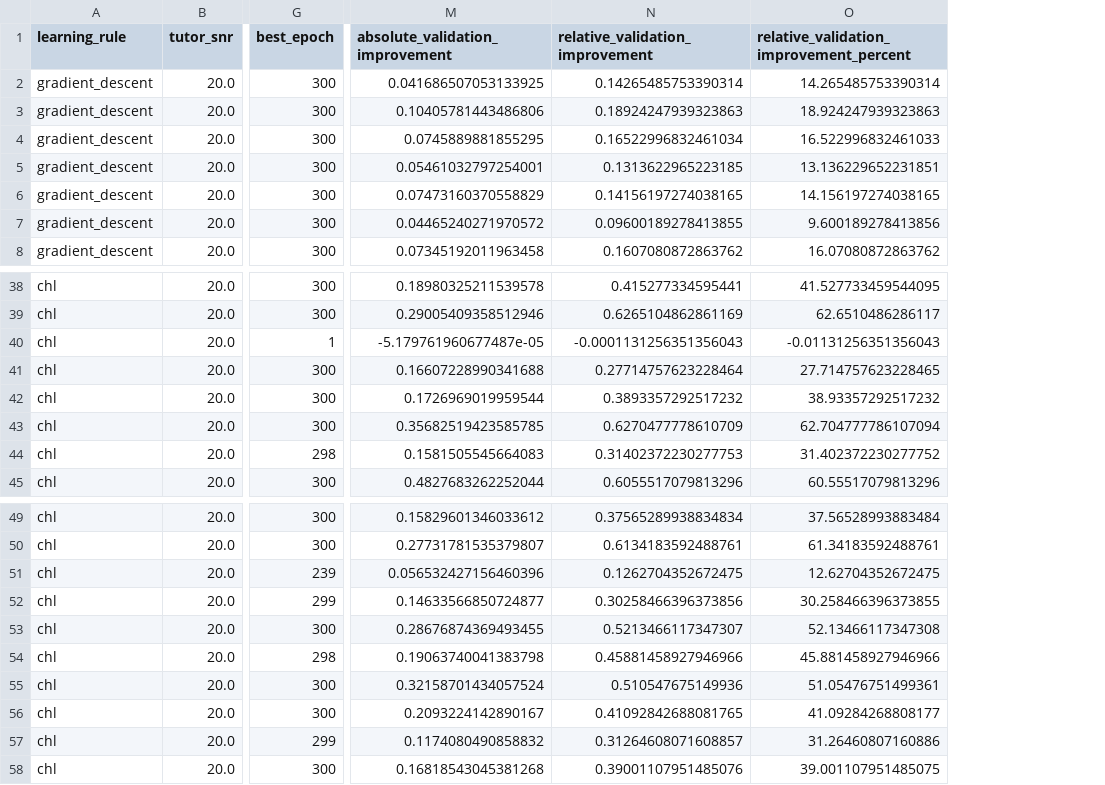
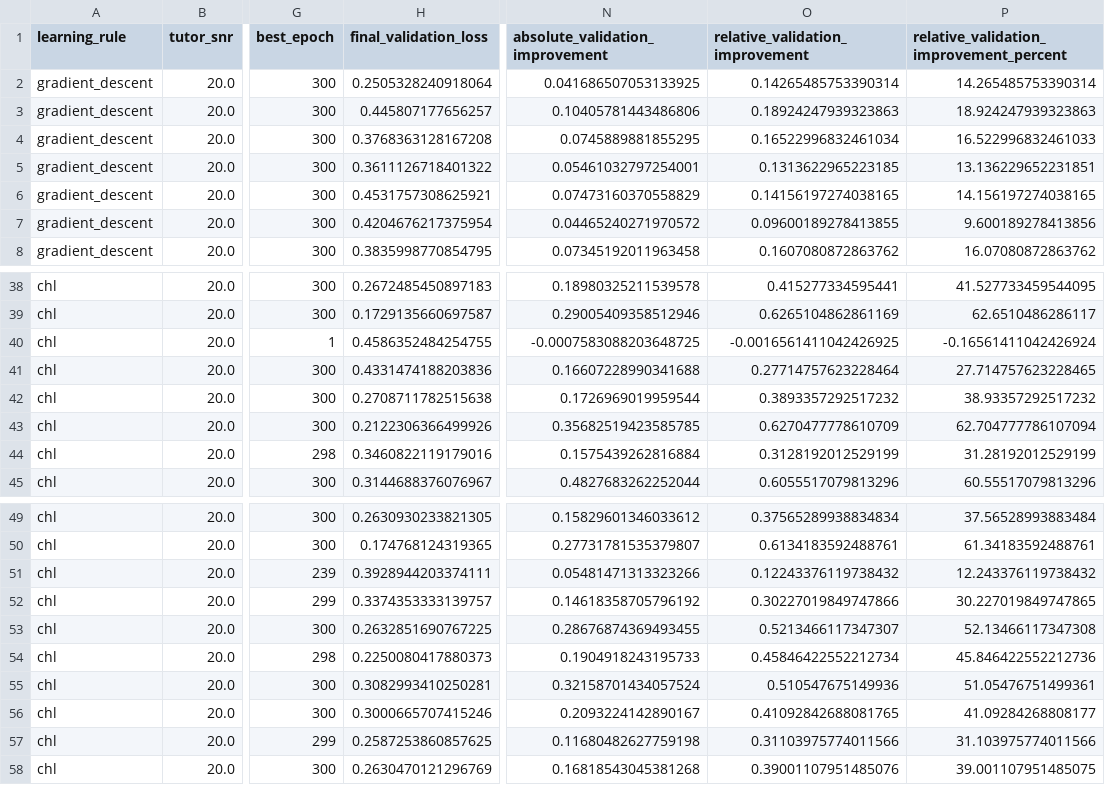
Before and after one commit to RameezAtif/avian-learning, a CSV file: results/rq1_baseline/analysis/tables/derived_run_metrics.csv, drawn as a sheet; only a part is shown, gaps mark what is left out; addresses are those after the commit; the diff names each change by its address in the sheet, - before the commit and + after, or states it on an @@ line.

```diff
--- a/results/rq1_baseline/analysis/tables/derived_run_metrics.csv
+++ b/results/rq1_baseline/analysis/tables/derived_run_metrics.csv
+column H (final_validation_loss), rows 2-8: 0.2505328240918064 | 0.445807177656257 | 0.3768363128167208 | 0.3611126718401322 | 0.4531757308625921 | 0.4204676217375954 | 0.3835998770854795; rows 38-45: 0.2672485450897183 | 0.1729135660697587 | 0.4586352484254755 | 0.4331474188203836 | 0.2708711782515638 | 0.2122306366499926 | 0.3460822119179016 | 0.3144688376076967; rows 49-58: 0.2630930233821305 | 0.174768124319365 | 0.3928944203374111 | 0.3374353333139757 | 0.2632851690767225 | 0.2250080417880373 | 0.3082993410250281 | 0.3000665707415246 | 0.2587253860857625 | 0.2630470121296769
-N40 (absolute_validation_improvement): -5.179761960677487e-05
+N40 (absolute_validation_improvement): -0.0007583088203648725
-O40 (relative_validation_improvement): -0.0001131256351356043
+O40 (relative_validation_improvement): -0.0016561411042426925
-P40: -0.01131256351356043
+P40: -0.16561411042426924
-N44 (absolute_validation_improvement): 0.1581505545664083
+N44 (absolute_validation_improvement): 0.1575439262816884
-O44 (relative_validation_improvement): 0.31402372230277753
+O44 (relative_validation_improvement): 0.3128192012529199
-P44: 31.402372230277752
+P44: 31.28192012529199
-N51 (absolute_validation_improvement): 0.056532427156460396
+N51 (absolute_validation_improvement): 0.05481471313323266
-O51 (relative_validation_improvement): 0.1262704352672475
+O51 (relative_validation_improvement): 0.12243376119738432
-P51: 12.62704352672475
+P51: 12.243376119738432
-N52 (absolute_validation_improvement): 0.14633566850724877
+N52 (absolute_validation_improvement): 0.14618358705796192
-O52 (relative_validation_improvement): 0.30258466396373856
+O52 (relative_validation_improvement): 0.30227019849747866
-P52: 30.258466396373855
+P52: 30.227019849747865
-N54 (absolute_validation_improvement): 0.19063740041383798
+N54 (absolute_validation_improvement): 0.1904918243195733
-O54 (relative_validation_improvement): 0.45881458927946966
+O54 (relative_validation_improvement): 0.45846422552212734
-P54: 45.881458927946966
+P54: 45.846422552212736
-N57 (absolute_validation_improvement): 0.1174080490858832
+N57 (absolute_validation_improvement): 0.11680482627759198
-O57 (relative_validation_improvement): 0.31264608071608857
+O57 (relative_validation_improvement): 0.31103975774011566
-P57: 31.26460807160886
+P57: 31.103975774011566
```
Also changed, not shown: results/rq1_baseline/analysis/tables/descriptive_statistics.csv, results/rq1_baseline/analysis/tables/improvement_statistics.csv, 11 other files.
